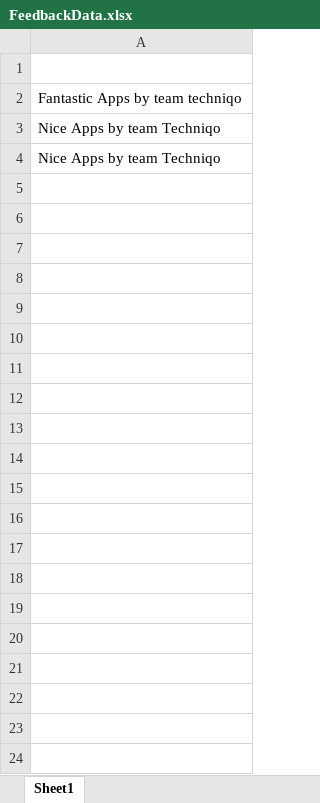
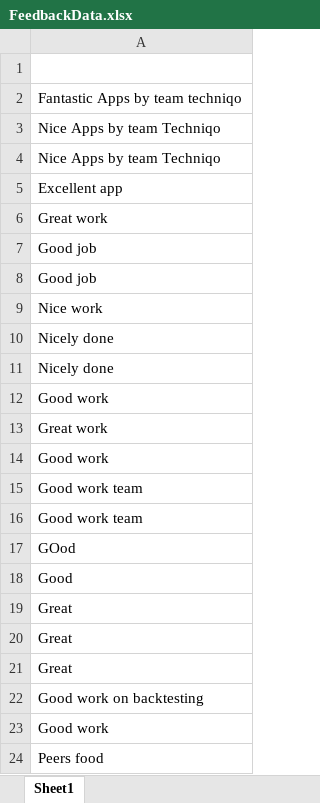
Before and after one commit to Priyanshu154/Techniqo, an Excel workbook: techniqo/FeedbackData.xlsx, sheet Sheet1, drawn as a sheet; only a part is shown; values as stored, in another font and other column widths than the file's, no borders; the diff covers the shown part only; the diff names each change by its address in the sheet, - before the commit and + after, or states it on an @@ line.

Commit message:
Handles errors and more
1. The website now logs the errors and displays oops.html instead
2. Changed alerts link in homepage
3. added SEO
4. technicals.html fix
5. urls of excel files replaced from absolute urls to relative urls
6. Optimized news app

```diff
--- a/techniqo/FeedbackData.xlsx (sheet Sheet1)
+++ b/techniqo/FeedbackData.xlsx (sheet Sheet1)
+row 5: Excellent app
+row 6: Great work
+row 7: Good job
+row 8: Good job
+row 9: Nice work
+row 10: Nicely done
+row 11: Nicely done
+row 12: Good work
+row 13: Great work
+row 14: Good work
+row 15: Good work team
+row 16: Good work team
+row 17: GOod
+row 18: Good
+row 19: Great
+row 20: Great
+row 21: Great
+row 22: Good work on backtesting
+row 23: Good work
+row 24: Peers food
```
Also changed, not shown: 17 added rows elsewhere in this sheet, techniqo/data_new_ticker/AAVAS.xlsx, techniqo/data_new_ticker/APOLLOTYRE.xlsx, 37 other files.
